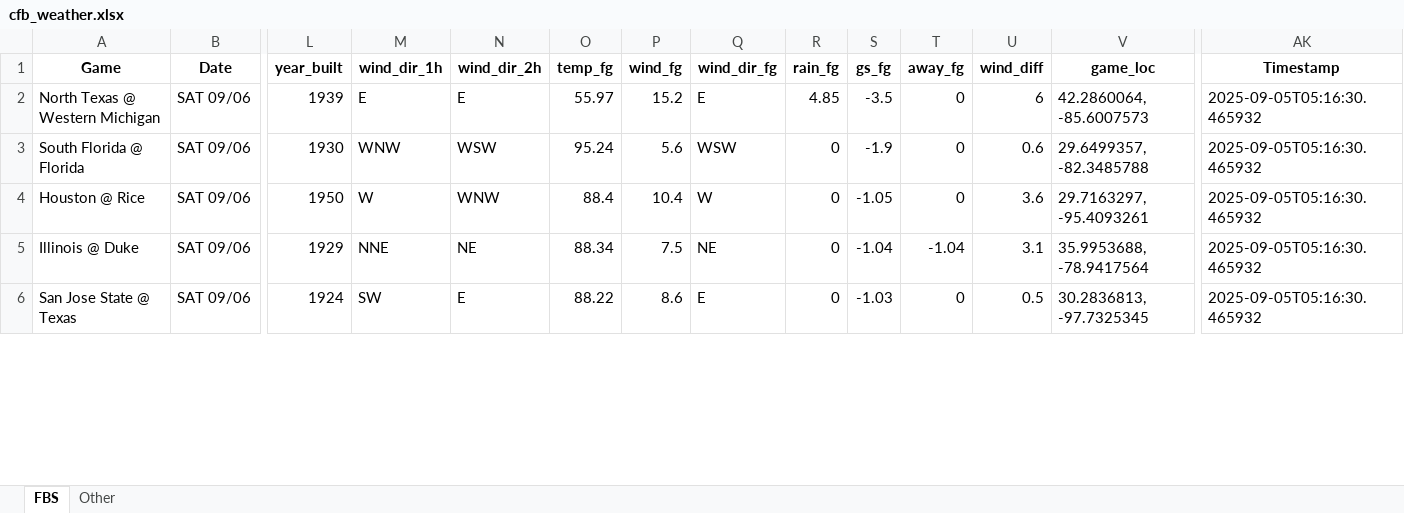
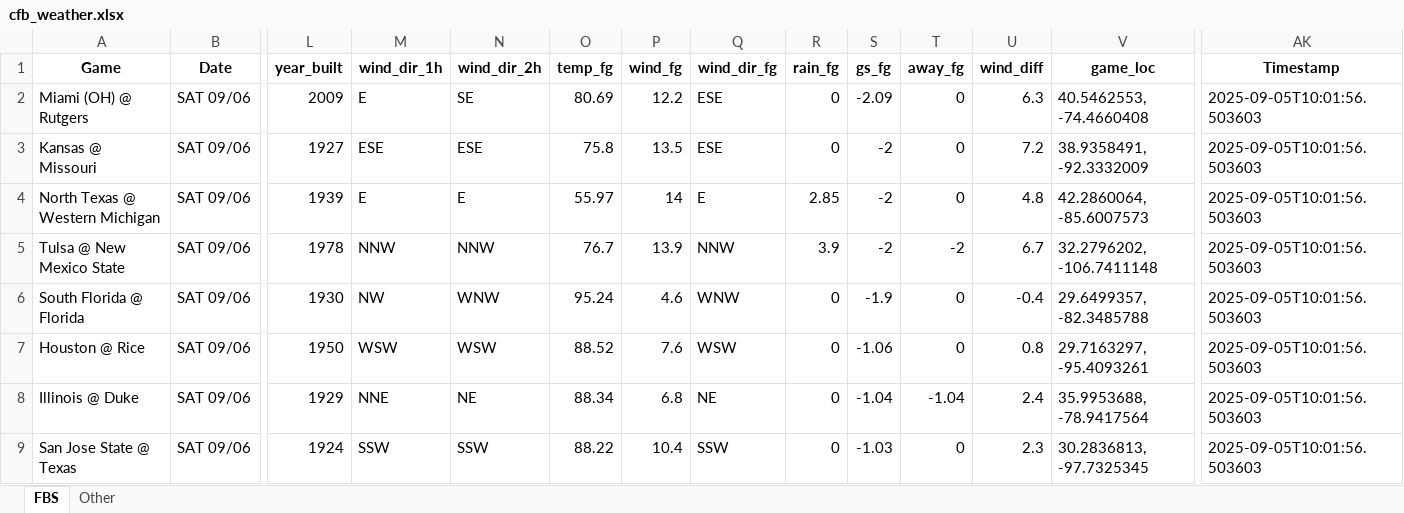
Before and after one commit to mslade50/football_weather, an Excel workbook: cfb_weather.xlsx, sheet FBS, drawn as a sheet; only a part is shown, gaps mark what is left out; values as stored, in another font and other column widths than the file's, no borders; addresses are those after the commit; rows hold the shown columns only; the diff covers the shown part only; the diff names each change by its address in the sheet, - before the commit and + after, or states it on an @@ line.

Commit message:
Update cfb_weather.xlsx with Timestamp 2025-09-05T10:01:56.503603

```diff
--- a/cfb_weather.xlsx (sheet FBS)
+++ b/cfb_weather.xlsx (sheet FBS)
+row 2: Miami (OH) @ Rutgers | SAT 09/06 | 2009 | E | SE | 80.69 | 12.2 | ESE | 0 | -2.09 | 0 | 6.3 | 40.5462553, -74.4660408 | 2025-09-05T10:01:56.503603
+row 3: Kansas @ Missouri | SAT 09/06 | 1927 | ESE | ESE | 75.8 | 13.5 | ESE | 0 | -2 | 0 | 7.2 | 38.9358491, -92.3332009 | 2025-09-05T10:01:56.503603
-P4 (wind_fg): 15.2
+P4 (wind_fg): 14
-R4 (rain_fg): 4.85
+R4 (rain_fg): 2.85
-S4 (gs_fg): -3.5
+S4 (gs_fg): -2
-U4 (wind_diff): 6
+U4 (wind_diff): 4.8
-AK4 (Timestamp): 2025-09-05T05:16:30.465932
+AK4 (Timestamp): 2025-09-05T10:01:56.503603
+row 5: Tulsa @ New Mexico State | SAT 09/06 | 1978 | NNW | NNW | 76.7 | 13.9 | NNW | 3.9 | -2 | -2 | 6.7 | 32.2796202, -106.7411148 | 2025-09-05T10:01:56.503603
-M6 (wind_dir_1h): WNW
+M6 (wind_dir_1h): NW
-N6 (wind_dir_2h): WSW
+N6 (wind_dir_2h): WNW
-P6 (wind_fg): 5.6
+P6 (wind_fg): 4.6
-Q6 (wind_dir_fg): WSW
+Q6 (wind_dir_fg): WNW
-U6 (wind_diff): 0.6
+U6 (wind_diff): -0.4
-AK6:AK9 (Timestamp): 2025-09-05T05:16:30.465932
+AK6:AK9 (Timestamp): 2025-09-05T10:01:56.503603
-M7 (wind_dir_1h): W
+M7 (wind_dir_1h): WSW
-N7 (wind_dir_2h): WNW
+N7 (wind_dir_2h): WSW
-O7 (temp_fg): 88.4
+O7 (temp_fg): 88.52
-P7 (wind_fg): 10.4
+P7 (wind_fg): 7.6
-Q7 (wind_dir_fg): W
+Q7 (wind_dir_fg): WSW
-S7 (gs_fg): -1.05
+S7 (gs_fg): -1.06
-U7 (wind_diff): 3.6
+U7 (wind_diff): 0.8
-P8 (wind_fg): 7.5
+P8 (wind_fg): 6.8
-U8 (wind_diff): 3.1
+U8 (wind_diff): 2.4
-M9 (wind_dir_1h): SW
+M9 (wind_dir_1h): SSW
-N9 (wind_dir_2h): E
+N9 (wind_dir_2h): SSW
-P9 (wind_fg): 8.6
+P9 (wind_fg): 10.4
-Q9 (wind_dir_fg): E
+Q9 (wind_dir_fg): SSW
-U9 (wind_diff): 0.5
+U9 (wind_diff): 2.3
```
Also changed, not shown: 3 added rows, 6 removed rows and 191 edited cells elsewhere in this sheet, sheet Other.
